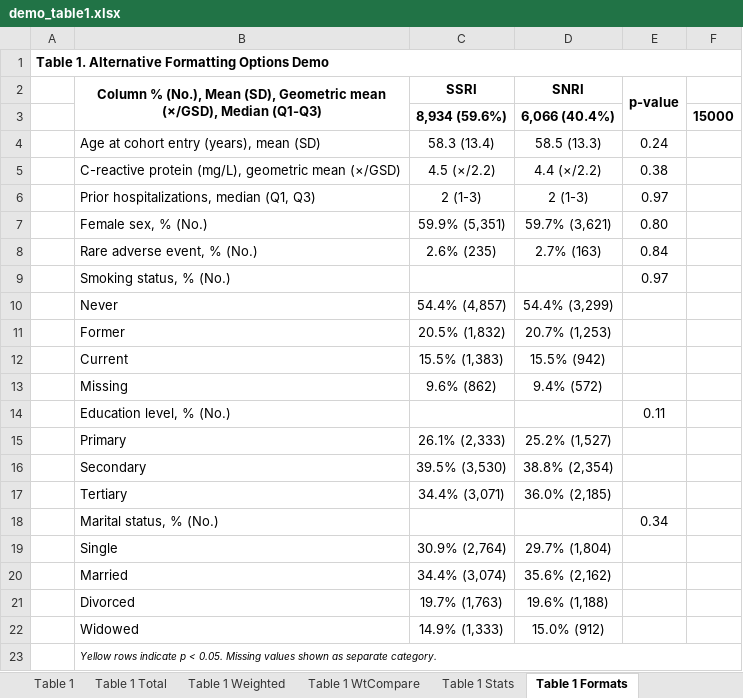
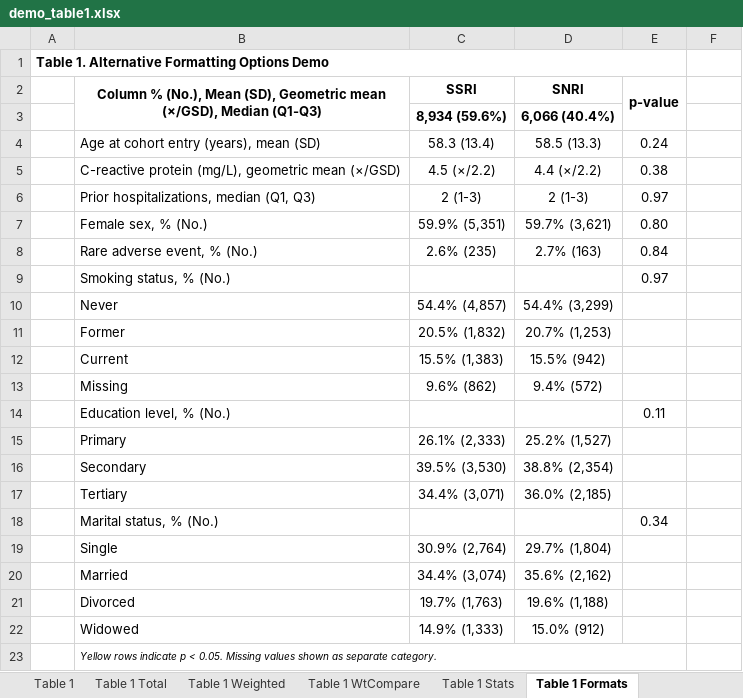
Before and after one commit to tpcopeland/Stata-Tools, an Excel workbook: tabtools/demo/demo_table1.xlsx, sheet Table 1 Formats, drawn as a sheet; values as stored, in another font and other column widths than the file's, no borders; the diff names each change by its address in the sheet, - before the commit and + after, or states it on an @@ line.

Commit message:
tabtools: drop hperc temp vars in cleanup, refresh demos

```diff
--- a/tabtools/demo/demo_table1.xlsx (sheet Table 1 Formats)
+++ b/tabtools/demo/demo_table1.xlsx (sheet Table 1 Formats)
-A1:F1 merged
+A1:E1 merged
-F3: 15000
+F3: (empty)
-B23:F23 merged
+B23:E23 merged
```
Also changed, not shown: tabtools/demo/demo_comptab.xlsx, tabtools/demo/demo_corrtab.xlsx, 8 other files.
